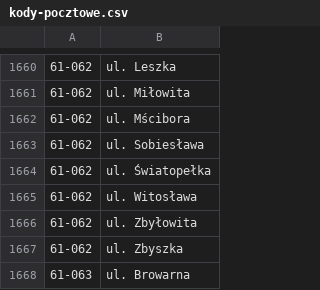
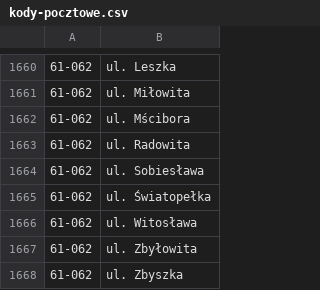
Before and after one commit to macbre/pyrabot, a CSV file: sources/kody-pocztowe.csv, drawn as a sheet; only a part is shown, gaps mark what is left out; the shorter side is filled out with more unchanged rows; the diff names each change by its address in the sheet, - before the commit and + after, or states it on an @@ line.

```diff
--- a/sources/kody-pocztowe.csv
+++ b/sources/kody-pocztowe.csv
+row 1663: 61-062 | ul. Radowita
```
Also changed, not shown: 2 other files.
